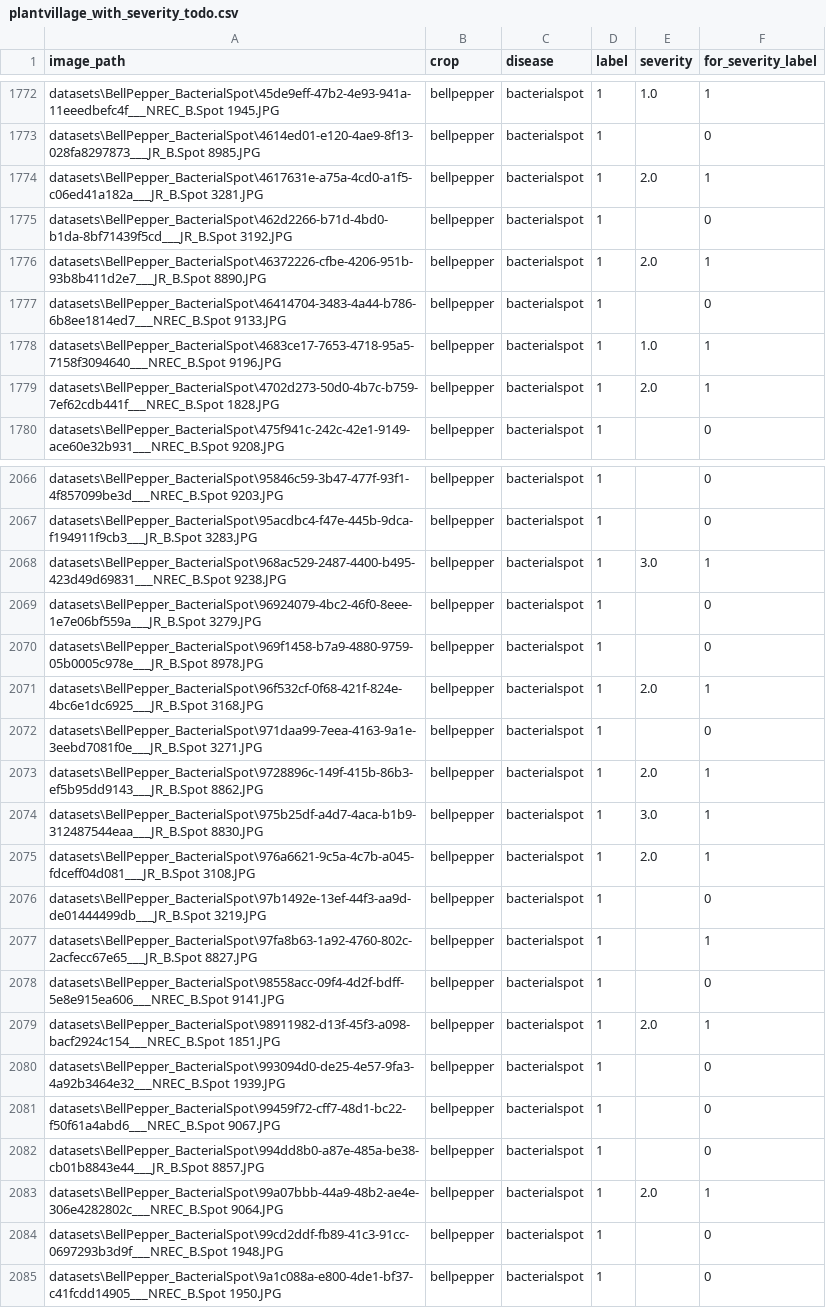
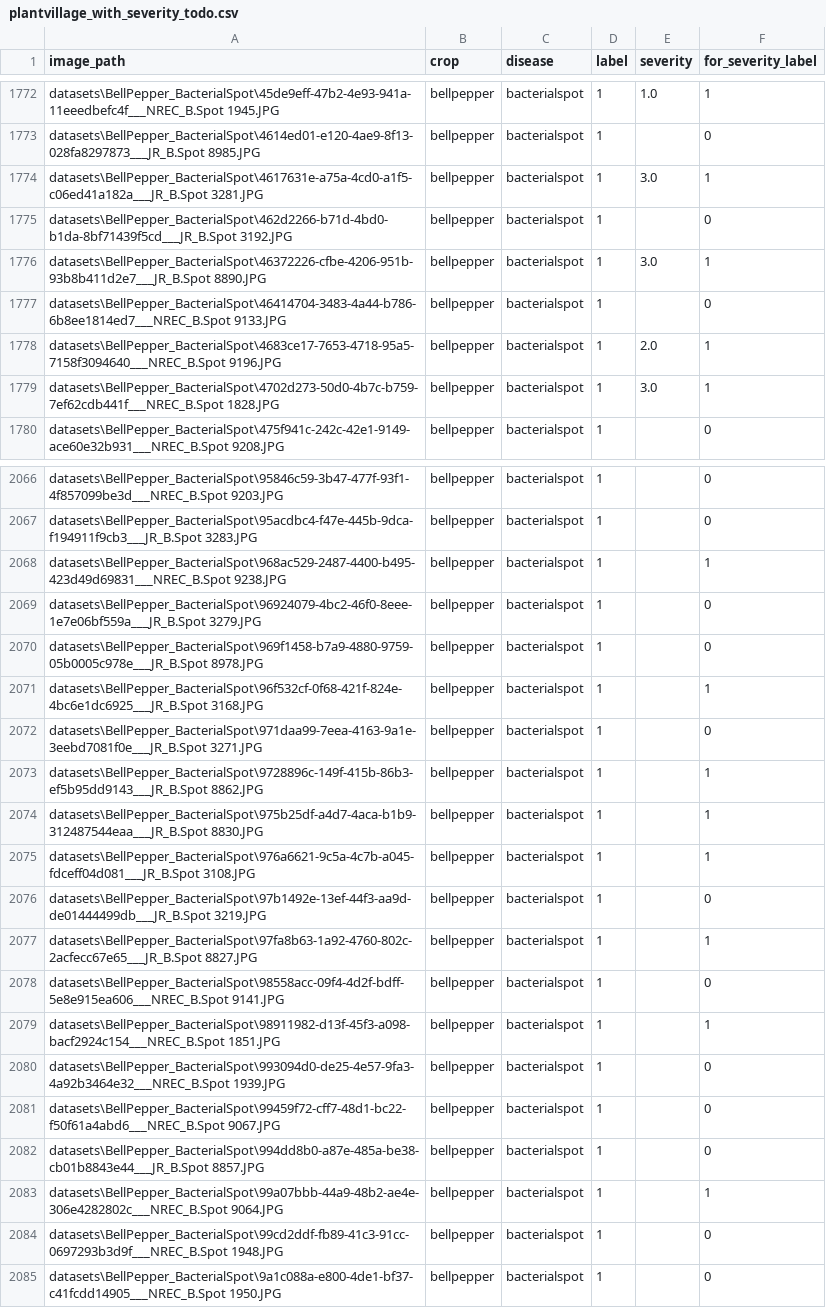
Before and after one commit to WilliamKyaww/Plant-Disease-Detection-CV, a CSV file: CSV/plantvillage_with_severity_todo.csv, drawn as a sheet; only a part is shown, gaps mark what is left out; the diff covers the shown part only.

```diff
--- a/CSV/plantvillage_with_severity_todo.csv
+++ b/CSV/plantvillage_with_severity_todo.csv
@@ -1773,8 +1773,8 @@ datasets\BellPepper_BacterialSpot\45de9eff-47b2-4e93-941a-11eeedbefc4f___NREC_B.
 datasets\BellPepper_BacterialSpot\4614ed01-e120-4ae9-8f13-028fa8297873___JR_B.Spot 8985.JPG,bellpepper,bacterialspot,1,,0
-datasets\BellPepper_BacterialSpot\4617631e-a75a-4cd0-a1f5-c06ed41a182a___JR_B.Spot 3281.JPG,bellpepper,bacterialspot,1,2.0,1
+datasets\BellPepper_BacterialSpot\4617631e-a75a-4cd0-a1f5-c06ed41a182a___JR_B.Spot 3281.JPG,bellpepper,bacterialspot,1,3.0,1
 datasets\BellPepper_BacterialSpot\462d2266-b71d-4bd0-b1da-8bf71439f5cd___JR_B.Spot 3192.JPG,bellpepper,bacterialspot,1,,0
-datasets\BellPepper_BacterialSpot\46372226-cfbe-4206-951b-93b8b411d2e7___JR_B.Spot 8890.JPG,bellpepper,bacterialspot,1,2.0,1
+datasets\BellPepper_BacterialSpot\46372226-cfbe-4206-951b-93b8b411d2e7___JR_B.Spot 8890.JPG,bellpepper,bacterialspot,1,3.0,1
 datasets\BellPepper_BacterialSpot\46414704-3483-4a44-b786-6b8ee1814ed7___NREC_B.Spot 9133.JPG,bellpepper,bacterialspot,1,,0
-datasets\BellPepper_BacterialSpot\4683ce17-7653-4718-95a5-7158f3094640___NREC_B.Spot 9196.JPG,bellpepper,bacterialspot,1,1.0,1
-datasets\BellPepper_BacterialSpot\4702d273-50d0-4b7c-b759-7ef62cdb441f___NREC_B.Spot 1828.JPG,bellpepper,bacterialspot,1,2.0,1
+datasets\BellPepper_BacterialSpot\4683ce17-7653-4718-95a5-7158f3094640___NREC_B.Spot 9196.JPG,bellpepper,bacterialspot,1,2.0,1
+datasets\BellPepper_BacterialSpot\4702d273-50d0-4b7c-b759-7ef62cdb441f___NREC_B.Spot 1828.JPG,bellpepper,bacterialspot,1,3.0,1
 datasets\BellPepper_BacterialSpot\475f941c-242c-42e1-9149-ace60e32b931___NREC_B.Spot 9208.JPG,bellpepper,bacterialspot,1,,0
@@ -2067,10 +2067,10 @@ datasets\BellPepper_BacterialSpot\95846c59-3b47-477f-93f1-4f857099be3d___NREC_B.
 datasets\BellPepper_BacterialSpot\95acdbc4-f47e-445b-9dca-f194911f9cb3___JR_B.Spot 3283.JPG,bellpepper,bacterialspot,1,,0
-datasets\BellPepper_BacterialSpot\968ac529-2487-4400-b495-423d49d69831___NREC_B.Spot 9238.JPG,bellpepper,bacterialspot,1,3.0,1
+datasets\BellPepper_BacterialSpot\968ac529-2487-4400-b495-423d49d69831___NREC_B.Spot 9238.JPG,bellpepper,bacterialspot,1,,1
 datasets\BellPepper_BacterialSpot\96924079-4bc2-46f0-8eee-1e7e06bf559a___JR_B.Spot 3279.JPG,bellpepper,bacterialspot,1,,0
 datasets\BellPepper_BacterialSpot\969f1458-b7a9-4880-9759-05b0005c978e___JR_B.Spot 8978.JPG,bellpepper,bacterialspot,1,,0
-datasets\BellPepper_BacterialSpot\96f532cf-0f68-421f-824e-4bc6e1dc6925___JR_B.Spot 3168.JPG,bellpepper,bacterialspot,1,2.0,1
+datasets\BellPepper_BacterialSpot\96f532cf-0f68-421f-824e-4bc6e1dc6925___JR_B.Spot 3168.JPG,bellpepper,bacterialspot,1,,1
 datasets\BellPepper_BacterialSpot\971daa99-7eea-4163-9a1e-3eebd7081f0e___JR_B.Spot 3271.JPG,bellpepper,bacterialspot,1,,0
-datasets\BellPepper_BacterialSpot\9728896c-149f-415b-86b3-ef5b95dd9143___JR_B.Spot 8862.JPG,bellpepper,bacterialspot,1,2.0,1
-datasets\BellPepper_BacterialSpot\975b25df-a4d7-4aca-b1b9-312487544eaa___JR_B.Spot 8830.JPG,bellpepper,bacterialspot,1,3.0,1
-datasets\BellPepper_BacterialSpot\976a6621-9c5a-4c7b-a045-fdceff04d081___JR_B.Spot 3108.JPG,bellpepper,bacterialspot,1,2.0,1
+datasets\BellPepper_BacterialSpot\9728896c-149f-415b-86b3-ef5b95dd9143___JR_B.Spot 8862.JPG,bellpepper,bacterialspot,1,,1
+datasets\BellPepper_BacterialSpot\975b25df-a4d7-4aca-b1b9-312487544eaa___JR_B.Spot 8830.JPG,bellpepper,bacterialspot,1,,1
+datasets\BellPepper_BacterialSpot\976a6621-9c5a-4c7b-a045-fdceff04d081___JR_B.Spot 3108.JPG,bellpepper,bacterialspot,1,,1
 datasets\BellPepper_BacterialSpot\97b1492e-13ef-44f3-aa9d-de01444499db___JR_B.Spot 3219.JPG,bellpepper,bacterialspot,1,,0
@@ -2078,3 +2078,3 @@ datasets\BellPepper_BacterialSpot\97fa8b63-1a92-4760-802c-2acfecc67e65___JR_B.Sp
 datasets\BellPepper_BacterialSpot\98558acc-09f4-4d2f-bdff-5e8e915ea606___NREC_B.Spot 9141.JPG,bellpepper,bacterialspot,1,,0
-datasets\BellPepper_BacterialSpot\98911982-d13f-45f3-a098-bacf2924c154___NREC_B.Spot 1851.JPG,bellpepper,bacterialspot,1,2.0,1
+datasets\BellPepper_BacterialSpot\98911982-d13f-45f3-a098-bacf2924c154___NREC_B.Spot 1851.JPG,bellpepper,bacterialspot,1,,1
 datasets\BellPepper_BacterialSpot\993094d0-de25-4e57-9fa3-4a92b3464e32___NREC_B.Spot 1939.JPG,bellpepper,bacterialspot,1,,0
@@ -2082,3 +2082,3 @@ datasets\BellPepper_BacterialSpot\99459f72-cff7-48d1-bc22-f50f61a4abd6___NREC_B.
 datasets\BellPepper_BacterialSpot\994dd8b0-a87e-485a-be38-cb01b8843e44___JR_B.Spot 8857.JPG,bellpepper,bacterialspot,1,,0
-datasets\BellPepper_BacterialSpot\99a07bbb-44a9-48b2-ae4e-306e4282802c___NREC_B.Spot 9064.JPG,bellpepper,bacterialspot,1,2.0,1
+datasets\BellPepper_BacterialSpot\99a07bbb-44a9-48b2-ae4e-306e4282802c___NREC_B.Spot 9064.JPG,bellpepper,bacterialspot,1,,1
 datasets\BellPepper_BacterialSpot\99cd2ddf-fb89-41c3-91cc-0697293b3d9f___NREC_B.Spot 1948.JPG,bellpepper,bacterialspot,1,,0
```
Also changed, not shown: 92 edited cells elsewhere in this file, 8 other files.
